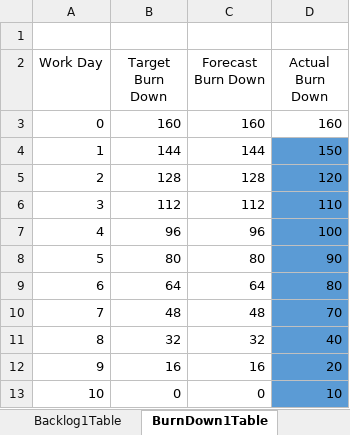
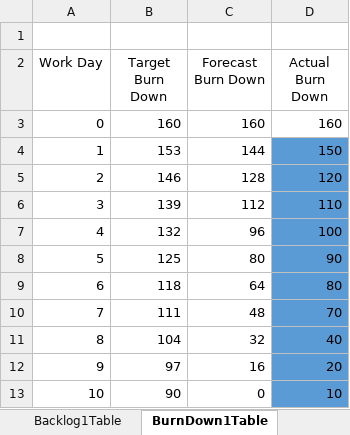
Before and after one commit to sebastiandavidfalconi/proyectometodologia7342, an Excel workbook: Excel-Burndown-Chart-Template.xlsx, sheet BurnDown1Table, drawn as a sheet; values as stored, in another font and other column widths than the file's, no borders; charts and pictures and table styles not drawn; the diff names each change by its address in the sheet, - before the commit and + after, or states it on an @@ line.

```diff
--- a/Excel-Burndown-Chart-Template.xlsx (sheet BurnDown1Table)
+++ b/Excel-Burndown-Chart-Template.xlsx (sheet BurnDown1Table)
-B4 (Target Burn Down): 144
+B4 (Target Burn Down): 153
-B5 (Target Burn Down): 128
+B5 (Target Burn Down): 146
-B6 (Target Burn Down): 112
+B6 (Target Burn Down): 139
-B7 (Target Burn Down): 96
+B7 (Target Burn Down): 132
-B8 (Target Burn Down): 80
+B8 (Target Burn Down): 125
-B9 (Target Burn Down): 64
+B9 (Target Burn Down): 118
-B10 (Target Burn Down): 48
+B10 (Target Burn Down): 111
-B11 (Target Burn Down): 32
+B11 (Target Burn Down): 104
-B12 (Target Burn Down): 16
+B12 (Target Burn Down): 97
-B13 (Target Burn Down): 0
+B13 (Target Burn Down): 90
```
Also changed, not shown: sheet Sprint1, sheet Sprint2, sheet BackLog, sheet Sprint1Info, other sheet tabs, formulas that keep their value, charts or pictures.
